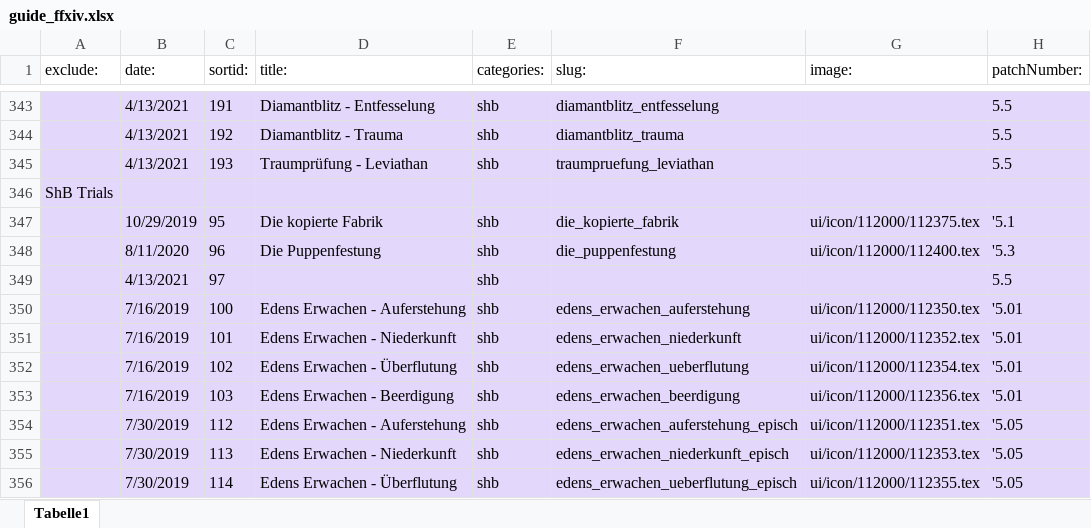
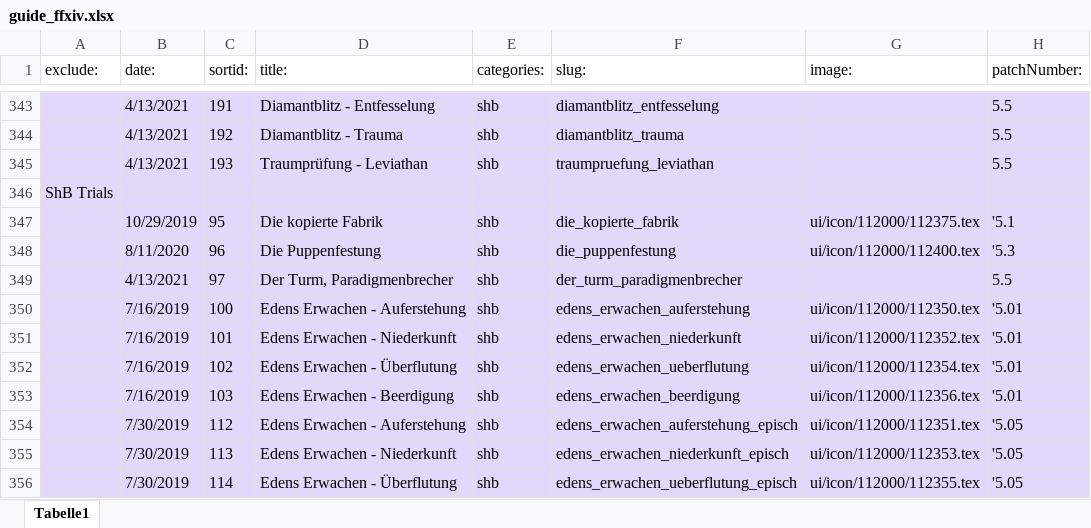
Before and after one commit to Akurosia/DevFFXIVPocketGuide, an Excel workbook: guide_ffxiv.xlsx, sheet Tabelle1, drawn as a sheet; only a part is shown, gaps mark what is left out; values as stored, in another font and other column widths than the file's, no borders; conditional formats not drawn; the diff names each change by its address in the sheet, - before the commit and + after, or states it on an @@ line.

Commit message:
small addition

```diff
--- a/guide_ffxiv.xlsx (sheet Tabelle1)
+++ b/guide_ffxiv.xlsx (sheet Tabelle1)
-D349 (title:): (empty)
+D349 (title:): Der Turm, Paradigmenbrecher
-F349 (slug:): (empty)
+F349 (slug:): der_turm_paradigmenbrecher
```
